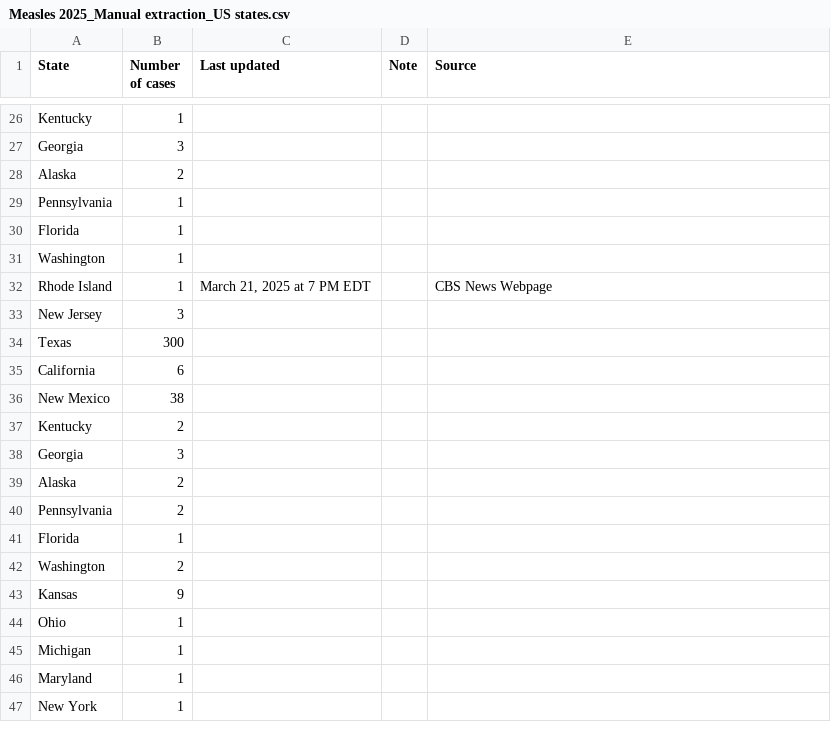
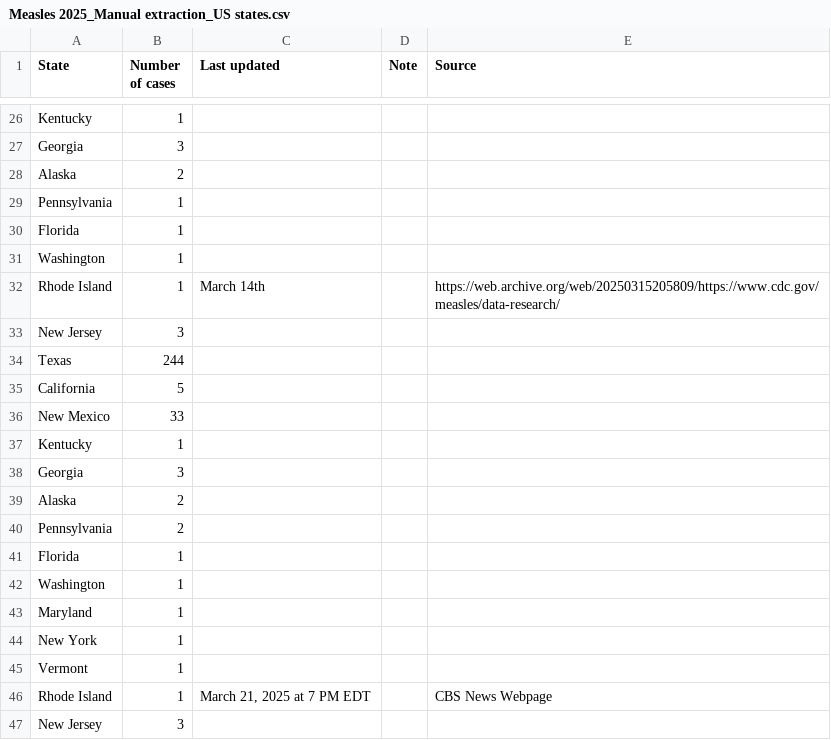
Before and after one commit to ehulland/measles_TX, a CSV file: Data/Measles 2025_Manual extraction_US states.csv, drawn as a sheet; only a part is shown, gaps mark what is left out; the shorter side is filled out with more unchanged rows; the diff covers the shown part only.

Commit message:
Update Measles 2025_Manual extraction_US states.csv
Updating weekly data

```diff
--- a/Data/Measles 2025_Manual extraction_US states.csv
+++ b/Data/Measles 2025_Manual extraction_US states.csv
@@ -31,2 +31,16 @@ Florida,1,,,
 Washington,1,,,
+Rhode Island,1,"March 14th",,"https://web.archive.org/web/20250315205809/https://www.cdc.gov/measles/data-research/"
+New Jersey,3,,,
+Texas,244,,,
+California,5,,,
+New Mexico,33,,,
+Kentucky,1,,,
+Georgia,3,,,
+Alaska,2,,,
+Pennsylvania,2,,,
+Florida,1,,,
+Washington,1,,,
+Maryland,1,,,
+New York,1,,,
+Vermont,1,,,
 Rhode Island,1,"March 21, 2025 at 7 PM EDT",,"CBS News Webpage"
```
Also changed, not shown: 19 added rows and 1 edited cell elsewhere in this file.
